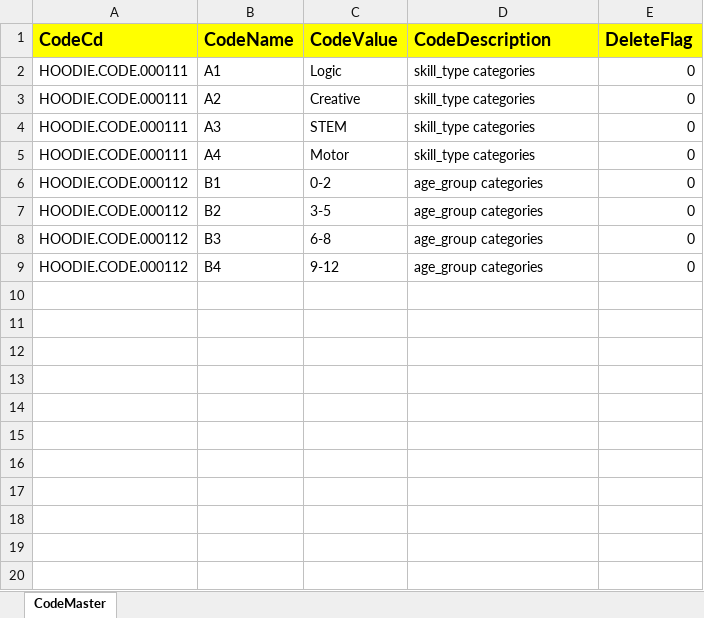
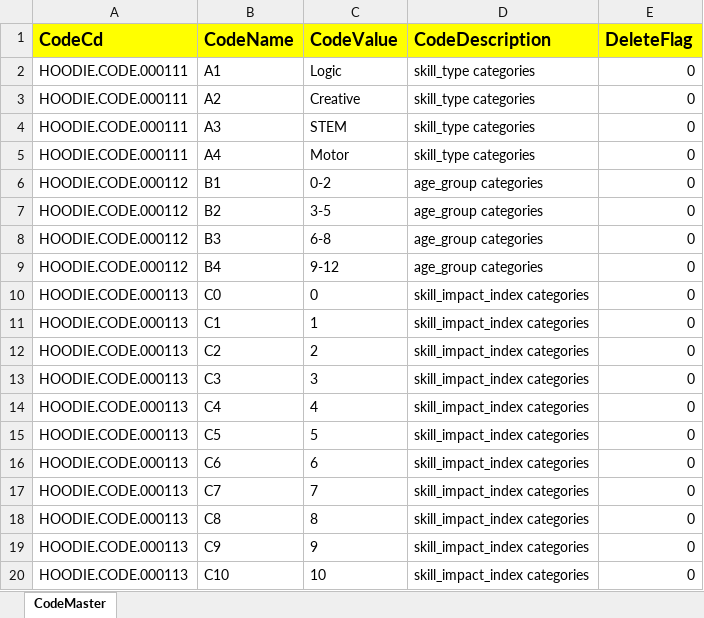
Before and after one commit to ndnguyen399/hoodie-web-app, an Excel workbook: draw-design/code_nam_value.xlsx, sheet CodeMaster, drawn as a sheet; values as stored, in another font and other column widths than the file's, no borders; the diff names each change by its address in the sheet, - before the commit and + after, or states it on an @@ line.

```diff
--- a/draw-design/code_nam_value.xlsx (sheet CodeMaster)
+++ b/draw-design/code_nam_value.xlsx (sheet CodeMaster)
+row 10: HOODIE.CODE.000113 | C0 | 0 | skill_impact_index categories | 0
+row 11: HOODIE.CODE.000113 | C1 | 1 | skill_impact_index categories | 0
+row 12: HOODIE.CODE.000113 | C2 | 2 | skill_impact_index categories | 0
+row 13: HOODIE.CODE.000113 | C3 | 3 | skill_impact_index categories | 0
+row 14: HOODIE.CODE.000113 | C4 | 4 | skill_impact_index categories | 0
+row 15: HOODIE.CODE.000113 | C5 | 5 | skill_impact_index categories | 0
+row 16: HOODIE.CODE.000113 | C6 | 6 | skill_impact_index categories | 0
+row 17: HOODIE.CODE.000113 | C7 | 7 | skill_impact_index categories | 0
+row 18: HOODIE.CODE.000113 | C8 | 8 | skill_impact_index categories | 0
+row 19: HOODIE.CODE.000113 | C9 | 9 | skill_impact_index categories | 0
+row 20: HOODIE.CODE.000113 | C10 | 10 | skill_impact_index categories | 0
```
Also changed, not shown: 35 other files.
